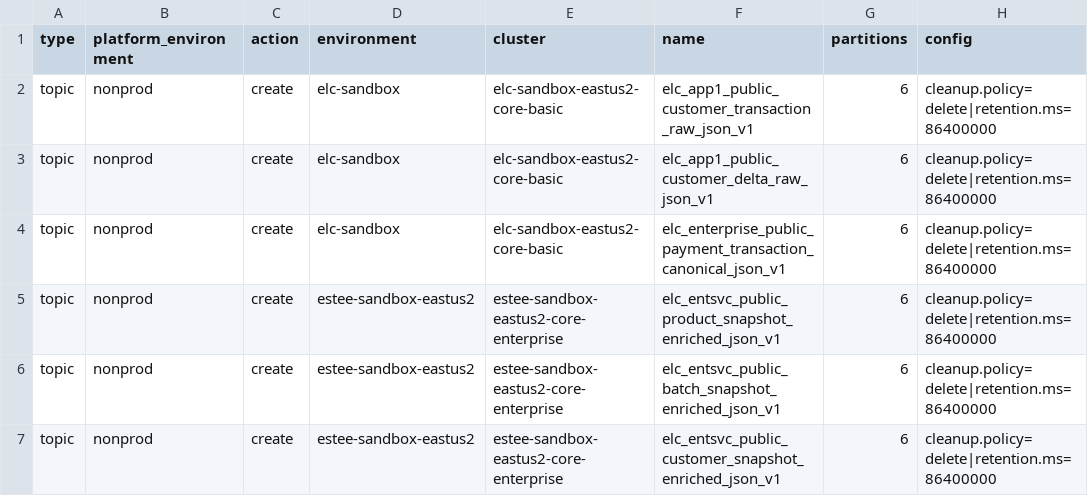
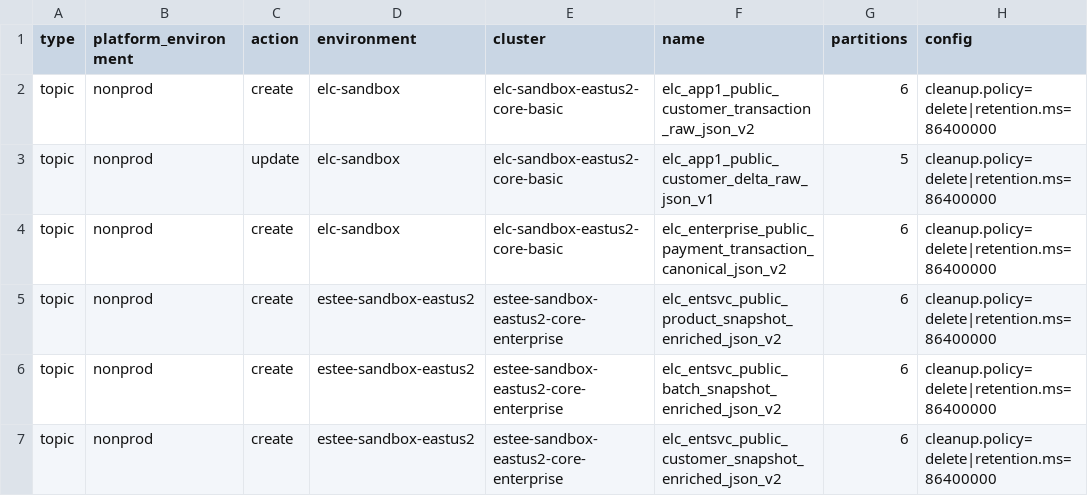
Before and after one commit to gsahu-cmd/estee-cc-platform-tf, a CSV file: scripts/sample_topic_request.csv, drawn as a sheet; only a part is shown; the diff names each change by its address in the sheet, - before the commit and + after, or states it on an @@ line.

Commit message:
created topic for sandbox env

```diff
--- a/scripts/sample_topic_request.csv
+++ b/scripts/sample_topic_request.csv
-F2 (name): elc_app1_public_customer_transaction_raw_json_v1
+F2 (name): elc_app1_public_customer_transaction_raw_json_v2
-C3 (action): create
+C3 (action): update
-G3 (partitions): 6
+G3 (partitions): 5
-F4 (name): elc_enterprise_public_payment_transaction_canonical_json_v1
+F4 (name): elc_enterprise_public_payment_transaction_canonical_json_v2
-F5 (name): elc_entsvc_public_product_snapshot_enriched_json_v1
+F5 (name): elc_entsvc_public_product_snapshot_enriched_json_v2
-F6 (name): elc_entsvc_public_batch_snapshot_enriched_json_v1
+F6 (name): elc_entsvc_public_batch_snapshot_enriched_json_v2
-F7 (name): elc_entsvc_public_customer_snapshot_enriched_json_v1
+F7 (name): elc_entsvc_public_customer_snapshot_enriched_json_v2
```
Also changed, not shown: 2 other files.
